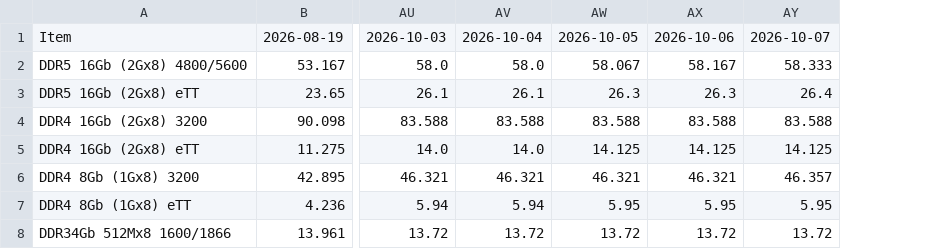
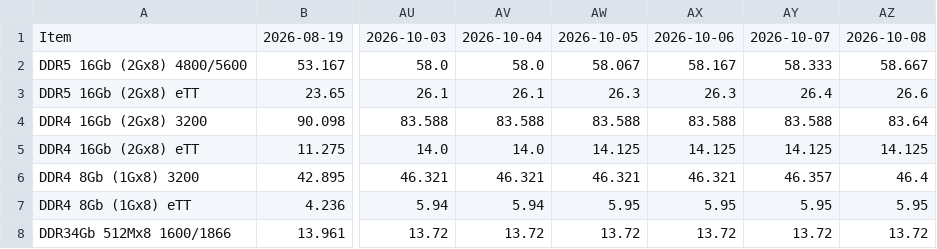
Before and after one commit to sidneykim1335/dram-scraper, a CSV file: data/DRAM_Spot.csv, drawn as a sheet; only a part is shown, gaps mark what is left out; the diff names each change by its address in the sheet, - before the commit and + after, or states it on an @@ line.

```diff
--- a/data/DRAM_Spot.csv
+++ b/data/DRAM_Spot.csv
+column AZ, rows 1-8: 2026-10-08 | 58.667 | 26.6 | 83.64 | 14.125 | 46.4 | 5.95 | 13.72
```
